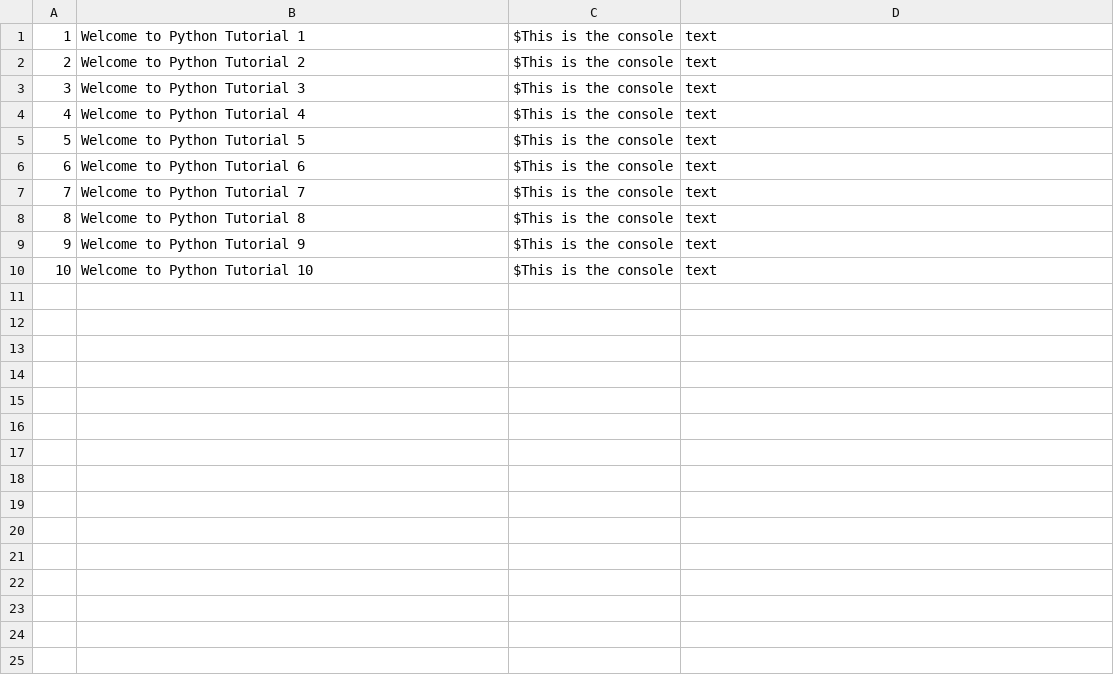
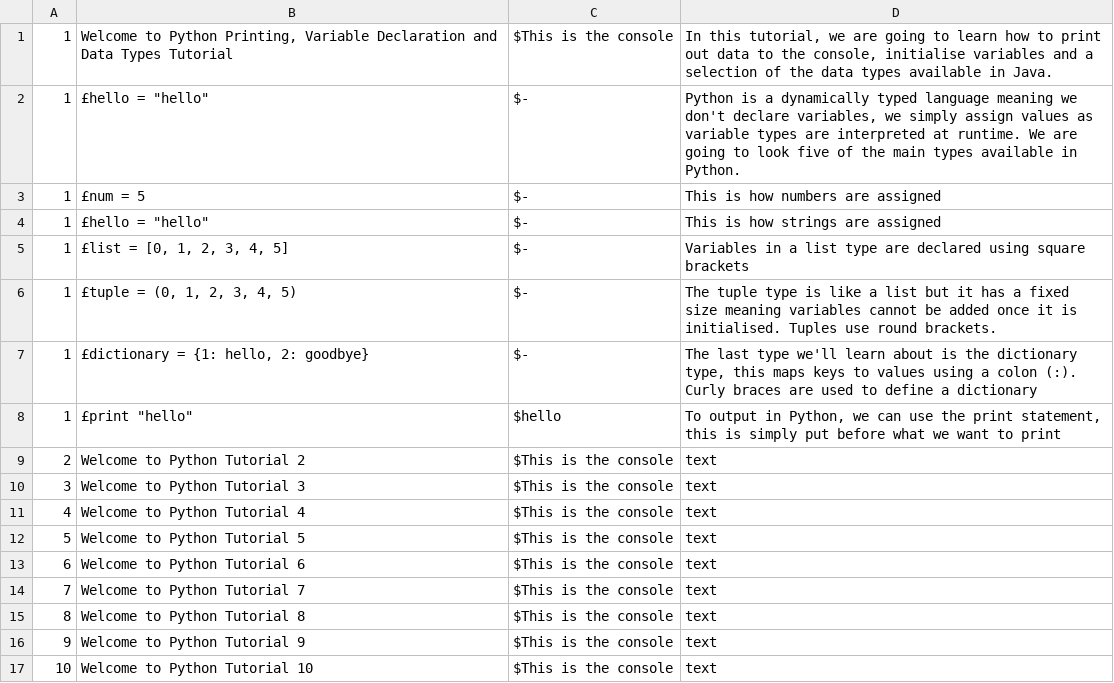
Before and after one commit to has1g15/COMP3200-3YP, a CSV file: 3YP Source Code/pythonTutorials.csv, drawn as a sheet.

```diff
--- a/3YP Source Code/pythonTutorials.csv
+++ b/3YP Source Code/pythonTutorials.csv
@@ -1,2 +1,9 @@
-1,Welcome to Python Tutorial 1,$This is the console,text
+1,"Welcome to Python Printing, Variable Declaration and Data Types Tutorial ",$This is the console,"In this tutorial, we are going to learn how to print out data to the console, initialise variables and a selection of the data types available in Java."
+1,"£hello = ""hello""",$-,"Python is a dynamically typed language meaning we don't declare variables, we simply assign values as variable types are interpreted at runtime. We are going to look five of the main types available in Python. "
+1,£num = 5,$-,This is how numbers are assigned
+1,"£hello = ""hello""",$-,This is how strings are assigned
+1,"£list = [0, 1, 2, 3, 4, 5]",$-,Variables in a list type are declared using square brackets
+1,"£tuple = (0, 1, 2, 3, 4, 5)",$-,The tuple type is like a list but it has a fixed size meaning variables cannot be added once it is initialised. Tuples use round brackets.
+1,"£dictionary = {1: hello, 2: goodbye}",$-,"The last type we'll learn about is the dictionary type, this maps keys to values using a colon (:). Curly braces are used to define a dictionary"
+1,"£print ""hello""",$hello,"To output in Python, we can use the print statement, this is simply put before what we want to print"
 2,Welcome to Python Tutorial 2,$This is the console,text
```
Also changed, not shown: 3YP Source Code/appData.csv, 3YP Source Code/javaScriptMCQ.csv, 6 other files.
